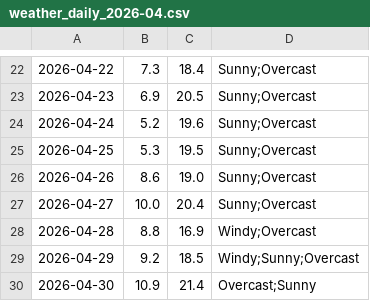
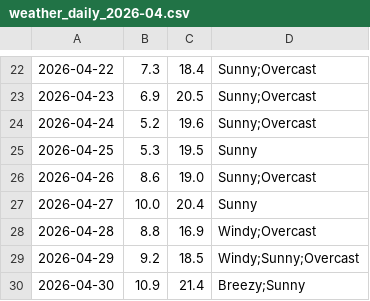
Before and after one commit to mlittlec/Home-Temps, a CSV file: data/weather/raw/2026/weather_daily_2026-04.csv, drawn as a sheet; only a part is shown, gaps mark what is left out.

Commit message:
Update some April 2026 weather observations

```diff
--- a/data/weather/raw/2026/weather_daily_2026-04.csv
+++ b/data/weather/raw/2026/weather_daily_2026-04.csv
@@ -24,7 +24,7 @@
 2026-04-24,5.2,19.6,"Sunny;Overcast"
-2026-04-25,5.3,19.5,"Sunny;Overcast"
+2026-04-25,5.3,19.5,"Sunny"
 2026-04-26,8.6,19.0,"Sunny;Overcast"
-2026-04-27,10.0,20.4,"Sunny;Overcast"
+2026-04-27,10.0,20.4,"Sunny"
 2026-04-28,8.8,16.9,"Windy;Overcast"
 2026-04-29,9.2,18.5,"Windy;Sunny;Overcast"
-2026-04-30,10.9,21.4,"Overcast;Sunny"
+2026-04-30,10.9,21.4,"Breezy;Sunny"
```
